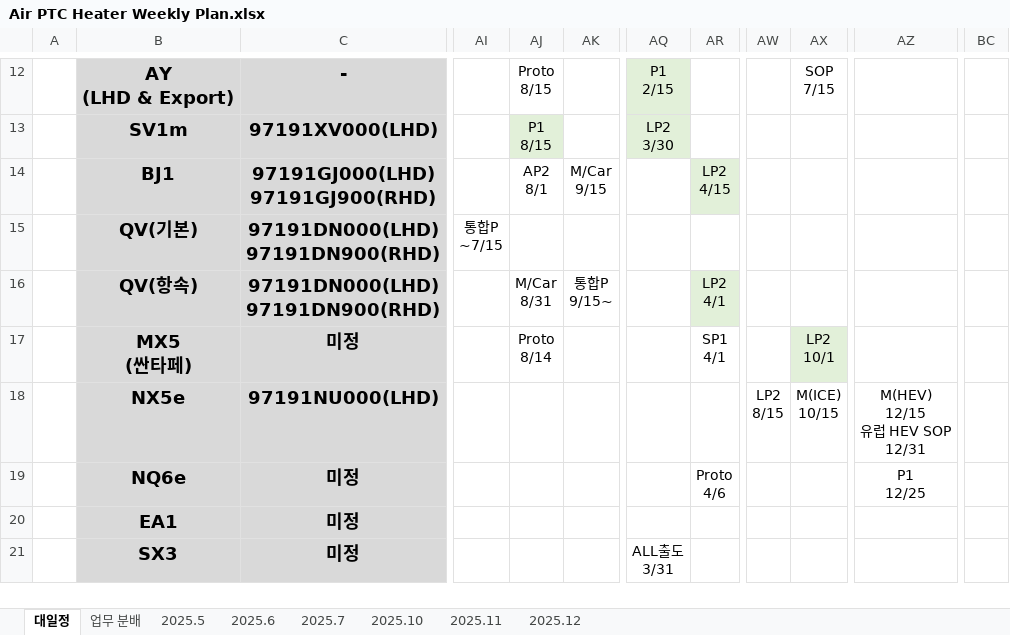
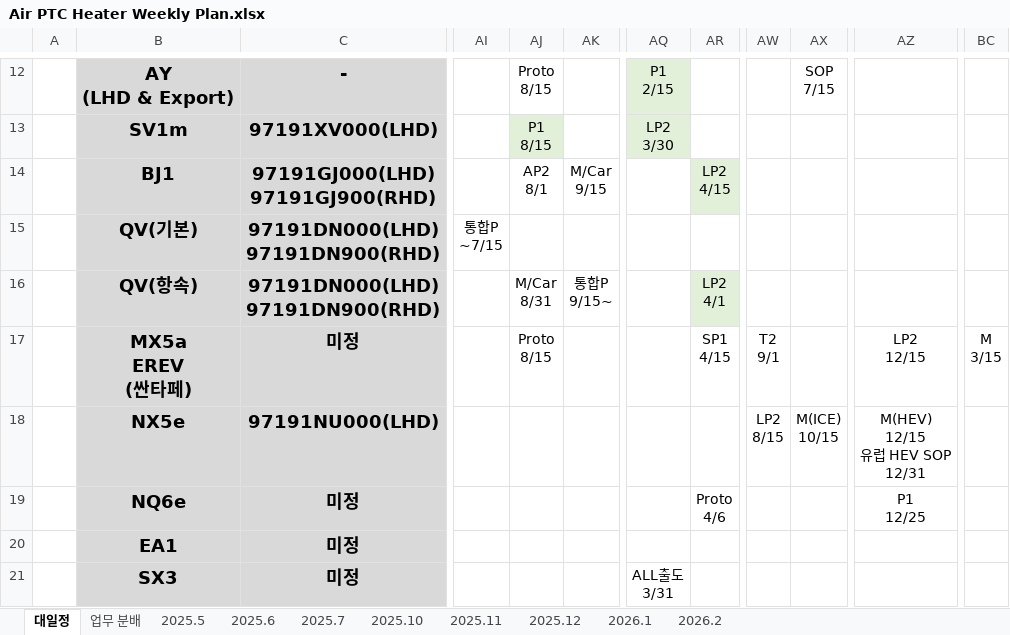
Before and after one commit to heats86/PTC_DOC, an Excel workbook: 1. 일정/1. Weekly Plan/Air PTC Heater Weekly Plan.xlsx, sheet 대일정, drawn as a sheet; only a part is shown, gaps mark what is left out; values as stored, in another font and other column widths than the file's, no borders; charts and pictures not drawn; ↵ is a line break in a cell; the diff names each change by its address in the sheet, - before the commit and + after, or states it on an @@ line.

```diff
--- a/1. 일정/1. Weekly Plan/Air PTC Heater Weekly Plan.xlsx (sheet 대일정)
+++ b/1. 일정/1. Weekly Plan/Air PTC Heater Weekly Plan.xlsx (sheet 대일정)
+sheet tab: 2026.1
+sheet tab: 2026.2
-B17: MX5 ↵ (싼타페)
+B17: MX5a ↵ EREV ↵ (싼타페)
-AJ17: Proto ↵ 8/14
+AJ17: Proto ↵ 8/15
-AR17: SP1 ↵ 4/1
+AR17: SP1 ↵ 4/15
-AW17: (empty)
+AW17: T2 ↵ 9/1
-AX17: LP2 ↵ 10/1
+AX17: (empty)
-AX17 fill: #E2F0D9
+AX17 fill: none
-AZ17: (empty)
+AZ17: LP2 ↵ 12/15
-BC17: (empty)
+BC17: M ↵ 3/15
```
